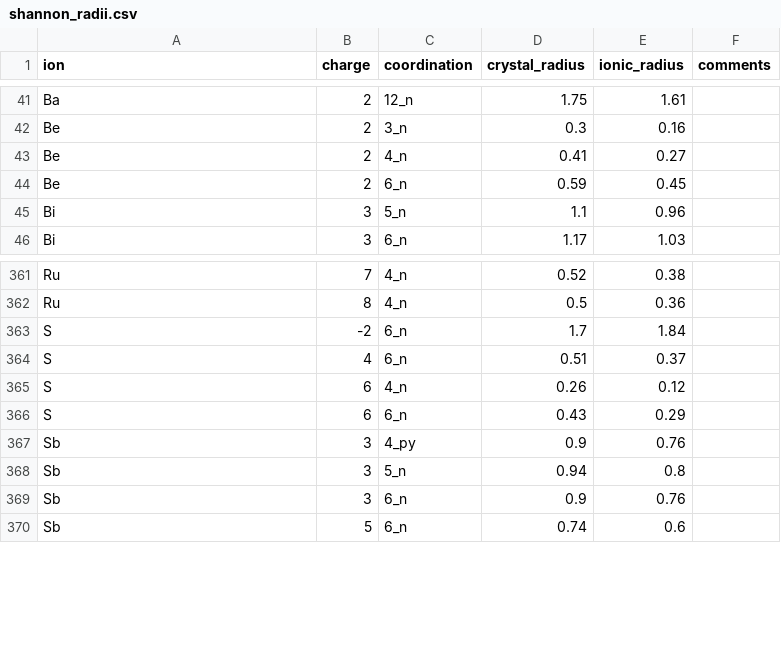
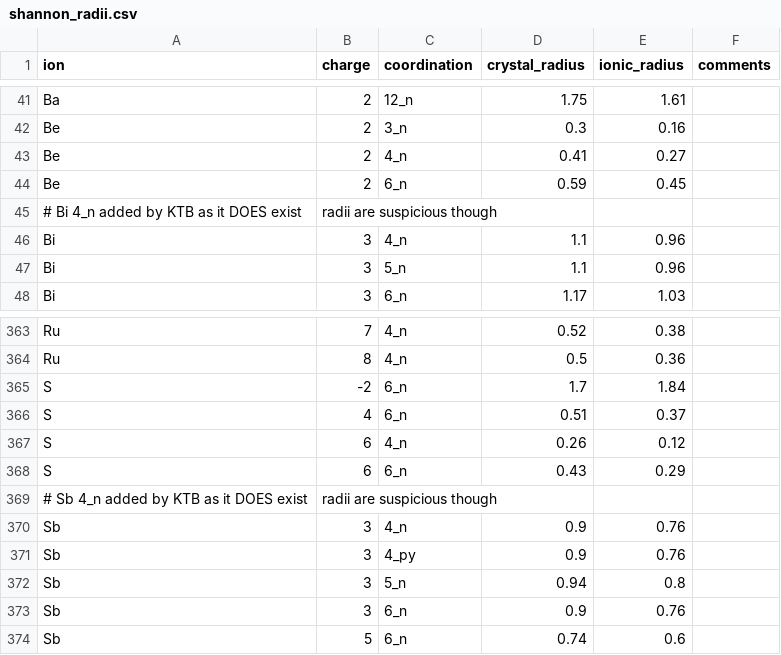
Before and after one commit to WMD-group/SMACT, a CSV file: smact/data/shannon_radii.csv, drawn as a sheet; only a part is shown, gaps mark what is left out; the diff names each change by its address in the sheet, - before the commit and + after, or states it on an @@ line.

Commit message:
Added tetragonal Sb and Bi to Shannon

```diff
--- a/smact/data/shannon_radii.csv
+++ b/smact/data/shannon_radii.csv
+row 45: # Bi 4_n added by KTB as it DOES exist | radii are suspicious though
+row 46: Bi | 3 | 4_n | 1.1 | 0.96
+row 369: # Sb 4_n added by KTB as it DOES exist | radii are suspicious though
+row 370: Sb | 3 | 4_n | 0.9 | 0.76
```
